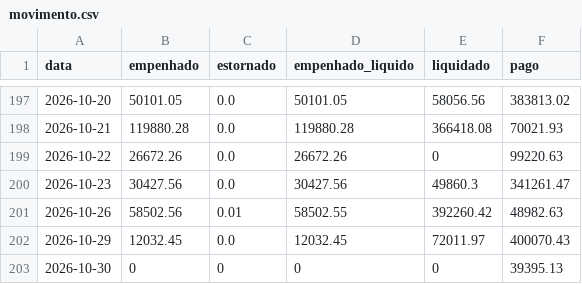
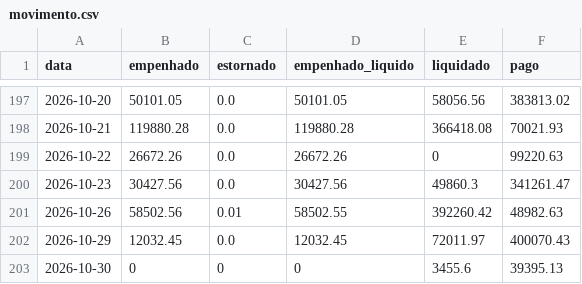
Before and after one commit to vagnerims2/painel-leopolis, a CSV file: data/movimento.csv, drawn as a sheet; only a part is shown, gaps mark what is left out.

```diff
--- a/data/movimento.csv
+++ b/data/movimento.csv
@@ -202,2 +202,2 @@ data,empenhado,estornado,empenhado_liquido,liquidado,pago
 2026-10-29,12032.45,0.0,12032.45,72011.97,400070.43
-2026-10-30,0,0,0,0,39395.13
+2026-10-30,0,0,0,3455.6,39395.13
```
Also changed, not shown: data/liquidacoes.csv, 7 other files.
